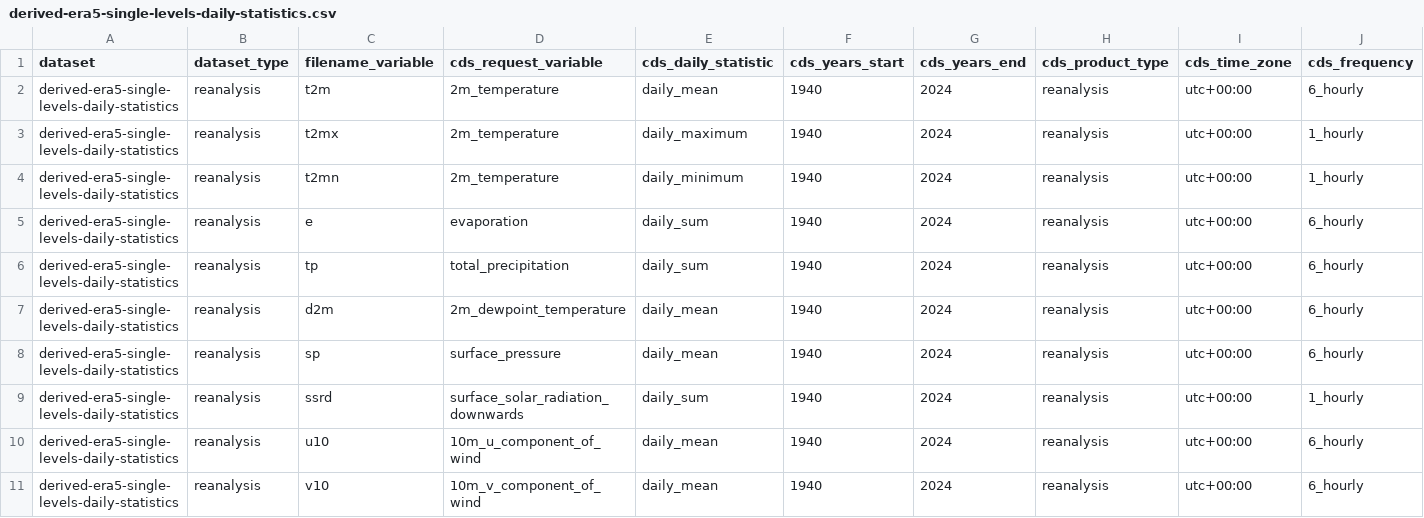
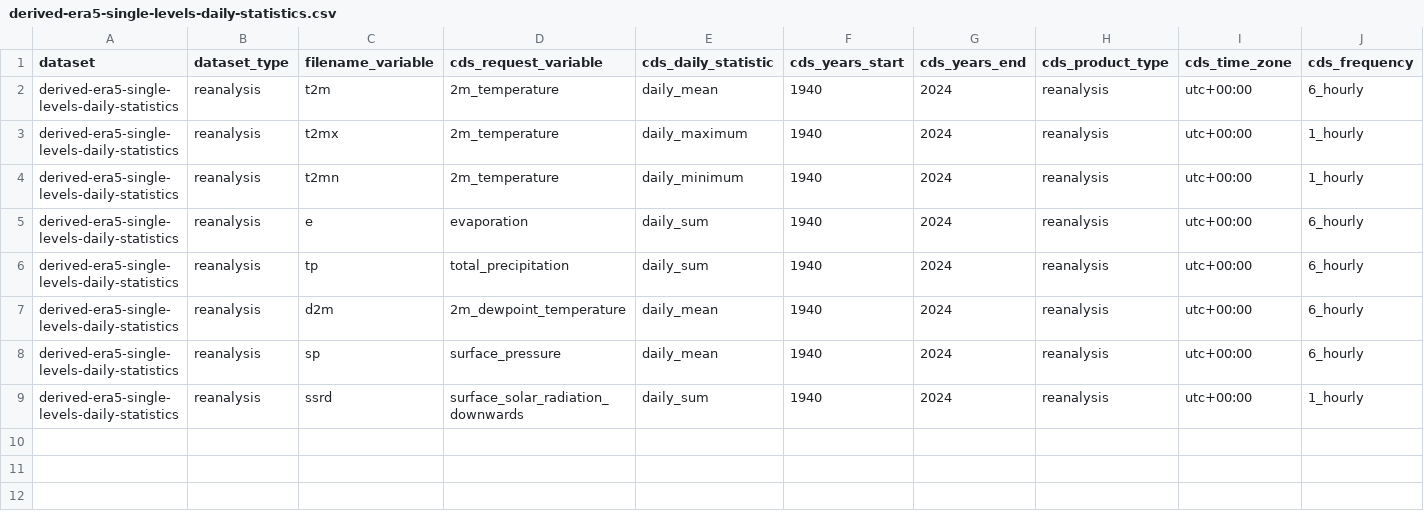
Before and after one commit to SantanderMetGroup/c3s-cds, a CSV file: requests/derived-era5-single-levels-daily-statistics.csv, drawn as a sheet; only a part is shown; rows hold the shown columns only; the diff names each change by its address in the sheet, - before the commit and + after, or states it on an @@ line.

```diff
--- a/requests/derived-era5-single-levels-daily-statistics.csv
+++ b/requests/derived-era5-single-levels-daily-statistics.csv
-row 10: derived-era5-single-levels-daily-statistics | reanalysis | u10 | 10m_u_component_of_wind | daily_mean | 1940 | 2024 | reanalysis | utc+00:00 | 6_hourly
-row 11: derived-era5-single-levels-daily-statistics | reanalysis | v10 | 10m_v_component_of_wind | daily_mean | 1940 | 2024 | reanalysis | utc+00:00 | 6_hourly
```
Also changed, not shown: requests/reanalysis-cerra-land.csv, requests/reanalysis-cerra-single-levels.csv, 5 other files.
